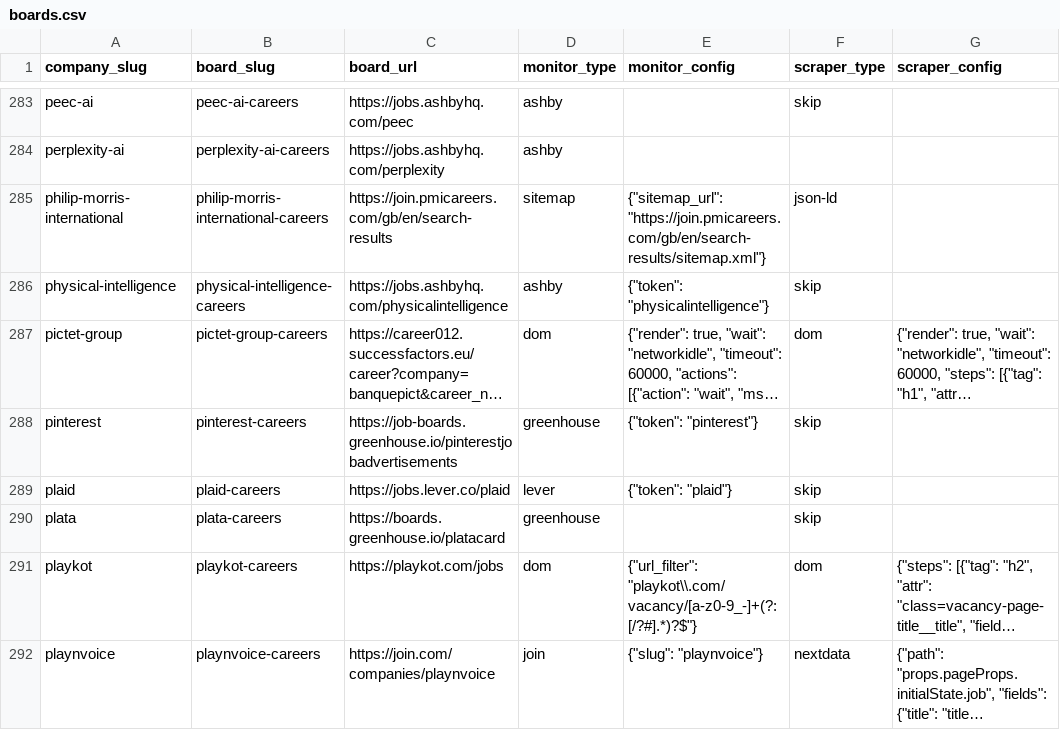
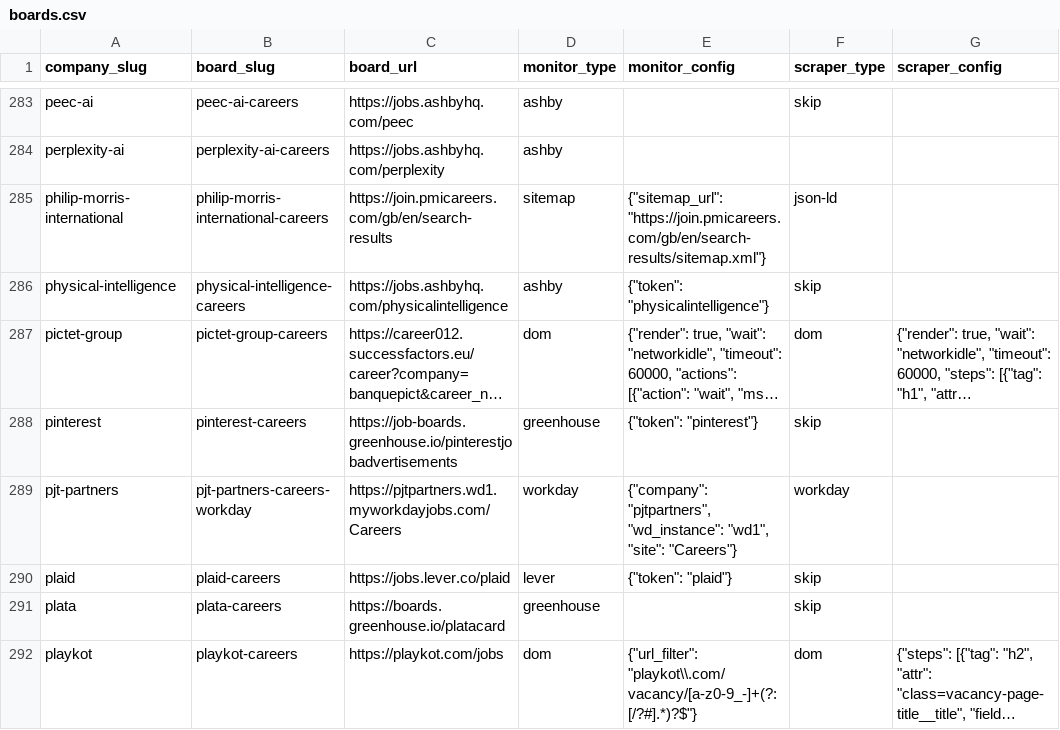
Before and after one commit to cclts/jobseek, a CSV file: apps/crawler/data/boards.csv, drawn as a sheet; only a part is shown, gaps mark what is left out; the shorter side is filled out with more unchanged rows; long unchanged cells end in …; the diff names each change by its address in the sheet, - before the commit and + after, or states it on an @@ line.

```diff
--- a/apps/crawler/data/boards.csv
+++ b/apps/crawler/data/boards.csv
+row 289: pjt-partners | pjt-partners-careers-workday | https://pjtpartners.wd1.myworkdayjobs.com/Careers | workday | {"company": "pjtpartners", "wd_instance": "wd1", "site": "Careers"} | workday
```
Also changed, not shown: apps/crawler/data/companies.csv, apps/crawler/data/company_descriptions.csv, 2 other files.
